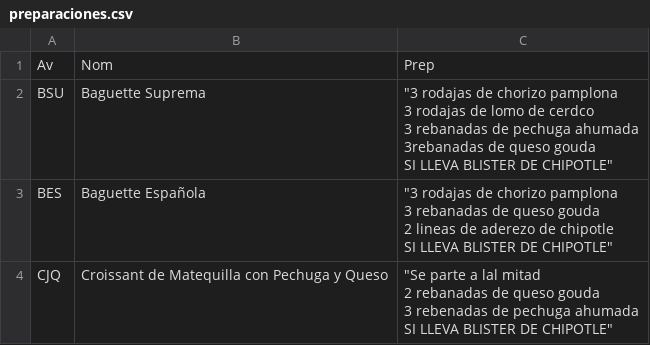
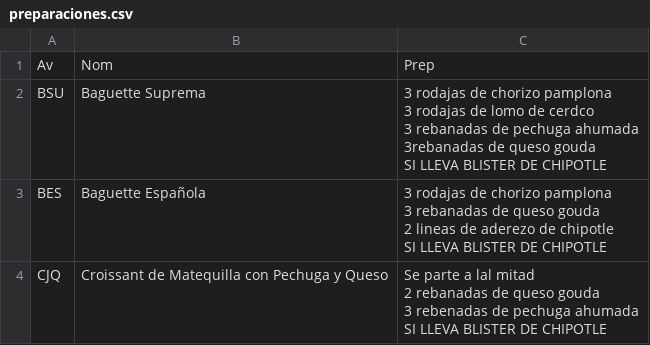
Before and after one commit to urielbaray/sbx, a CSV file: preparaciones.csv, drawn as a sheet.

Commit message:
Update preparaciones.csv

```diff
--- a/preparaciones.csv
+++ b/preparaciones.csv
@@ -1,14 +1,14 @@
 Av,Nom,Prep
-BSU,Baguette Suprema,"""3 rodajas de chorizo pamplona
-3 rodajas de lomo de cerdco
-3 rebanadas de pechuga ahumada
-3rebanadas de queso gouda
-SI LLEVA BLISTER DE CHIPOTLE"""
-BES,Baguette Española,"""3 rodajas de chorizo pamplona
-3 rebanadas de queso gouda
-2 lineas de aderezo de chipotle
-SI LLEVA BLISTER DE CHIPOTLE"""
-CJQ,Croissant de Matequilla con Pechuga y Queso,"""Se parte a lal mitad
-2 rebanadas de queso gouda
-3 rebenadas de pechuga ahumada
-SI LLEVA BLISTER DE CHIPOTLE"""
+BSU,Baguette Suprema,"3 rodajas de chorizo pamplona
+3 rodajas de lomo de cerdco
+3 rebanadas de pechuga ahumada
+3rebanadas de queso gouda
+SI LLEVA BLISTER DE CHIPOTLE"
+BES,Baguette Española,"3 rodajas de chorizo pamplona
+3 rebanadas de queso gouda
+2 lineas de aderezo de chipotle
+SI LLEVA BLISTER DE CHIPOTLE"
+CJQ,Croissant de Matequilla con Pechuga y Queso,"Se parte a lal mitad
+2 rebanadas de queso gouda
+3 rebenadas de pechuga ahumada
+SI LLEVA BLISTER DE CHIPOTLE"
```
